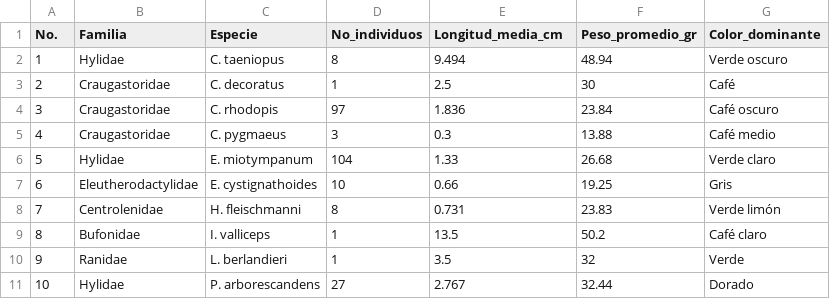
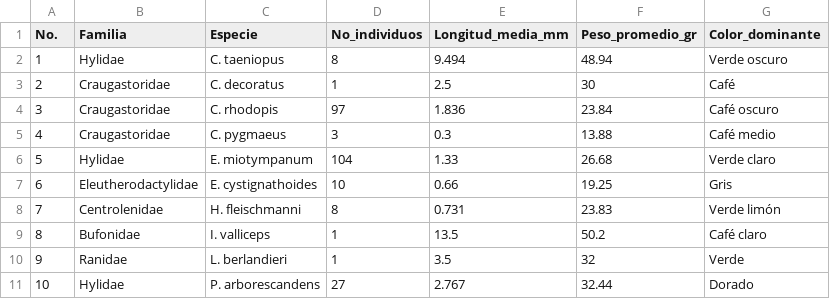
Before and after one commit to Amaureto/Ecoacoustics_MX, a CSV file: Tareas aprendizaje/004 Gráficas con ggplot2 y Matplotlib/Datos_PTC_10spp_Ranas.csv, drawn as a sheet.

```diff
--- a/Tareas aprendizaje/004 Gráficas con ggplot2 y Matplotlib/Datos_PTC_10spp_Ranas.csv
+++ b/Tareas aprendizaje/004 Gráficas con ggplot2 y Matplotlib/Datos_PTC_10spp_Ranas.csv
@@ -1,2 +1,2 @@
-No.,Familia,Especie,No_individuos,Longitud_media_cm,Peso_promedio_gr,Color_dominante
+No.,Familia,Especie,No_individuos,Longitud_media_mm,Peso_promedio_gr,Color_dominante
 1,Hylidae,C. taeniopus,8,9.494,48.94,Verde oscuro
```
Also changed, not shown: 1 other file.
